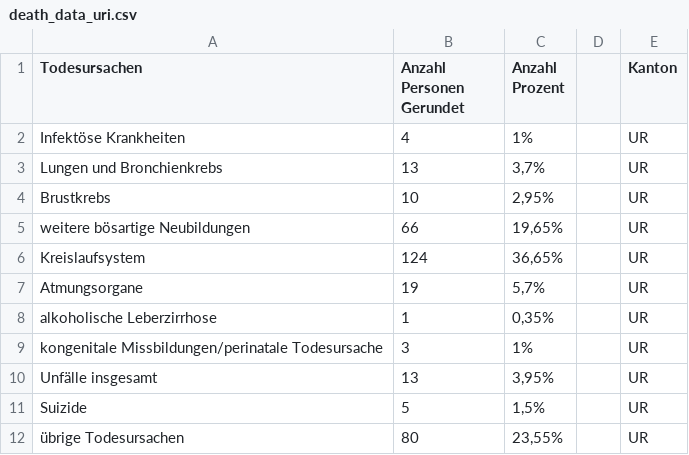
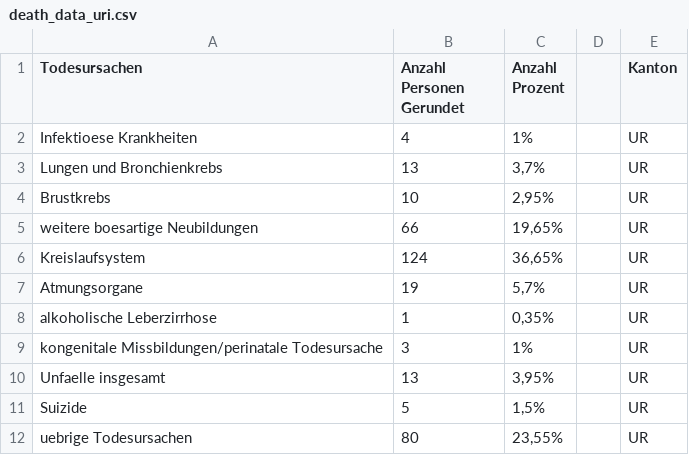
Before and after one commit to MarcieIsForager/IM3-Semesterprojekt, a CSV file: raw_data/death_data_uri.csv, drawn as a sheet; the diff names each change by its address in the sheet, - before the commit and + after, or states it on an @@ line.

```diff
--- a/raw_data/death_data_uri.csv
+++ b/raw_data/death_data_uri.csv
-A2 (Todesursachen): Infektöse Krankheiten
+A2 (Todesursachen): Infektioese Krankheiten
-A5 (Todesursachen): weitere bösartige Neubildungen
+A5 (Todesursachen): weitere boesartige Neubildungen
-A10 (Todesursachen): Unfälle insgesamt
+A10 (Todesursachen): Unfaelle insgesamt
-A12 (Todesursachen): übrige Todesursachen
+A12 (Todesursachen): uebrige Todesursachen
```
Also changed, not shown: raw_data/death_data_baselstadt.csv, raw_data/death_data_genf.csv.
